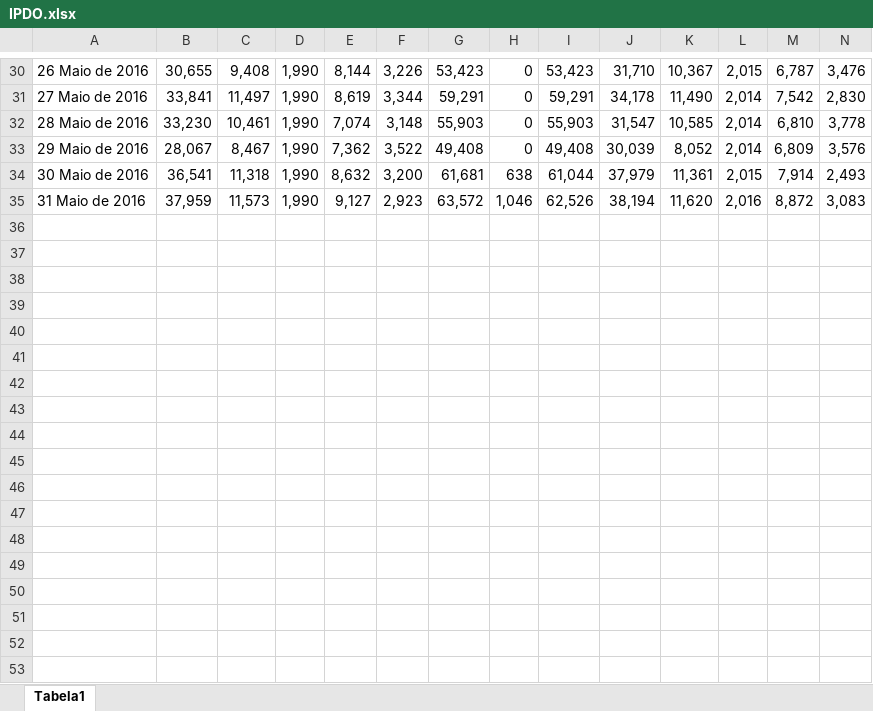
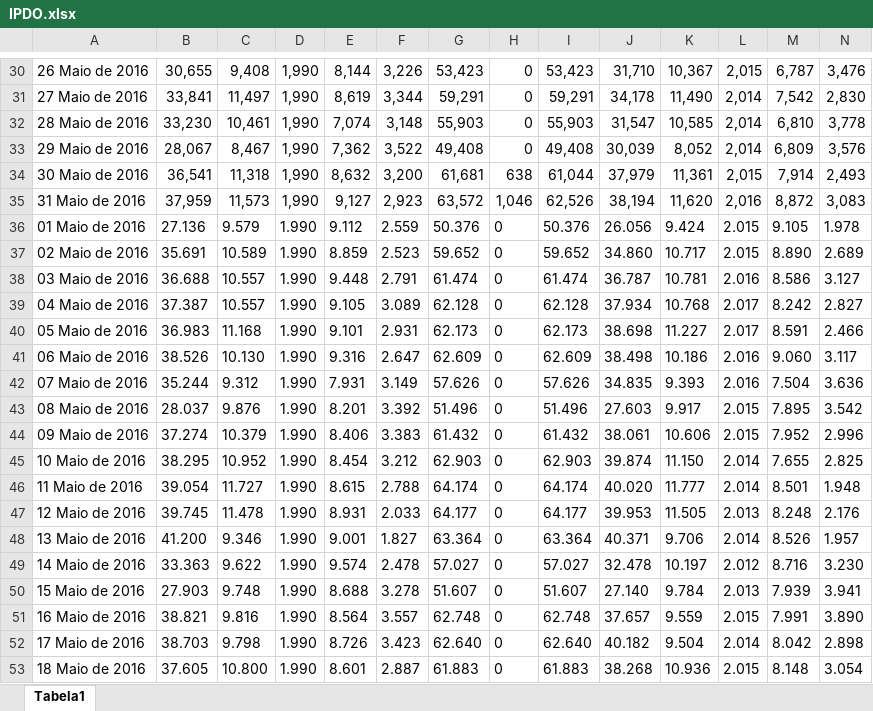
Before and after one commit to ClaudioSiervi/ETL_PDF, an Excel workbook: IPDO.xlsx, sheet Tabela1, drawn as a sheet; only a part is shown, gaps mark what is left out; values as stored, in another font and other column widths than the file's, no borders; rows hold the shown columns only; the diff covers the shown part only; the diff names each change by its address in the sheet, - before the commit and + after, or states it on an @@ line.

```diff
--- a/IPDO.xlsx (sheet Tabela1)
+++ b/IPDO.xlsx (sheet Tabela1)
+row 36: 01 Maio de 2016 | 27.136 | 9.579 | 1.990 | 9.112 | 2.559 | 50.376 | 0 | 50.376 | 26.056 | 9.424 | 2.015 | 9.105 | 1.978
+row 37: 02 Maio de 2016 | 35.691 | 10.589 | 1.990 | 8.859 | 2.523 | 59.652 | 0 | 59.652 | 34.860 | 10.717 | 2.015 | 8.890 | 2.689
+row 38: 03 Maio de 2016 | 36.688 | 10.557 | 1.990 | 9.448 | 2.791 | 61.474 | 0 | 61.474 | 36.787 | 10.781 | 2.016 | 8.586 | 3.127
+row 39: 04 Maio de 2016 | 37.387 | 10.557 | 1.990 | 9.105 | 3.089 | 62.128 | 0 | 62.128 | 37.934 | 10.768 | 2.017 | 8.242 | 2.827
+row 40: 05 Maio de 2016 | 36.983 | 11.168 | 1.990 | 9.101 | 2.931 | 62.173 | 0 | 62.173 | 38.698 | 11.227 | 2.017 | 8.591 | 2.466
+row 41: 06 Maio de 2016 | 38.526 | 10.130 | 1.990 | 9.316 | 2.647 | 62.609 | 0 | 62.609 | 38.498 | 10.186 | 2.016 | 9.060 | 3.117
+row 42: 07 Maio de 2016 | 35.244 | 9.312 | 1.990 | 7.931 | 3.149 | 57.626 | 0 | 57.626 | 34.835 | 9.393 | 2.016 | 7.504 | 3.636
+row 43: 08 Maio de 2016 | 28.037 | 9.876 | 1.990 | 8.201 | 3.392 | 51.496 | 0 | 51.496 | 27.603 | 9.917 | 2.015 | 7.895 | 3.542
+row 44: 09 Maio de 2016 | 37.274 | 10.379 | 1.990 | 8.406 | 3.383 | 61.432 | 0 | 61.432 | 38.061 | 10.606 | 2.015 | 7.952 | 2.996
+row 45: 10 Maio de 2016 | 38.295 | 10.952 | 1.990 | 8.454 | 3.212 | 62.903 | 0 | 62.903 | 39.874 | 11.150 | 2.014 | 7.655 | 2.825
+row 46: 11 Maio de 2016 | 39.054 | 11.727 | 1.990 | 8.615 | 2.788 | 64.174 | 0 | 64.174 | 40.020 | 11.777 | 2.014 | 8.501 | 1.948
+row 47: 12 Maio de 2016 | 39.745 | 11.478 | 1.990 | 8.931 | 2.033 | 64.177 | 0 | 64.177 | 39.953 | 11.505 | 2.013 | 8.248 | 2.176
+row 48: 13 Maio de 2016 | 41.200 | 9.346 | 1.990 | 9.001 | 1.827 | 63.364 | 0 | 63.364 | 40.371 | 9.706 | 2.014 | 8.526 | 1.957
+row 49: 14 Maio de 2016 | 33.363 | 9.622 | 1.990 | 9.574 | 2.478 | 57.027 | 0 | 57.027 | 32.478 | 10.197 | 2.012 | 8.716 | 3.230
+row 50: 15 Maio de 2016 | 27.903 | 9.748 | 1.990 | 8.688 | 3.278 | 51.607 | 0 | 51.607 | 27.140 | 9.784 | 2.013 | 7.939 | 3.941
+row 51: 16 Maio de 2016 | 38.821 | 9.816 | 1.990 | 8.564 | 3.557 | 62.748 | 0 | 62.748 | 37.657 | 9.559 | 2.015 | 7.991 | 3.890
+row 52: 17 Maio de 2016 | 38.703 | 9.798 | 1.990 | 8.726 | 3.423 | 62.640 | 0 | 62.640 | 40.182 | 9.504 | 2.014 | 8.042 | 2.898
+row 53: 18 Maio de 2016 | 37.605 | 10.800 | 1.990 | 8.601 | 2.887 | 61.883 | 0 | 61.883 | 38.268 | 10.936 | 2.015 | 8.148 | 3.054
```
Also changed, not shown: 40 added rows elsewhere in this sheet, notas/Pasta1.xlsx, 6 other files.
